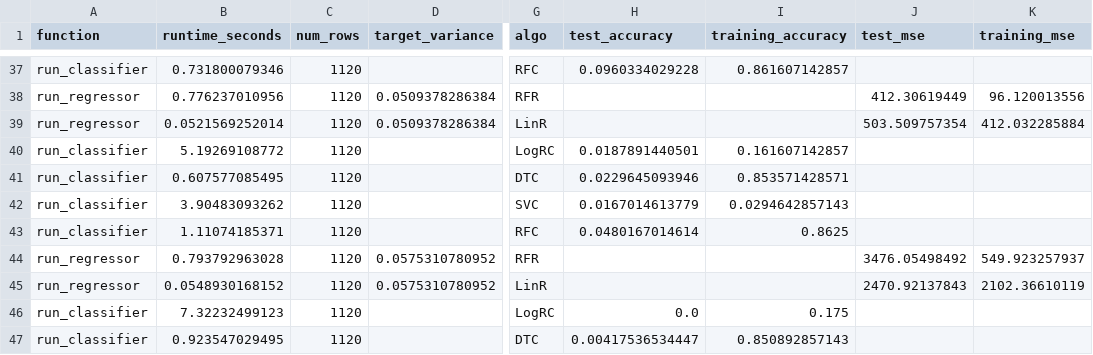
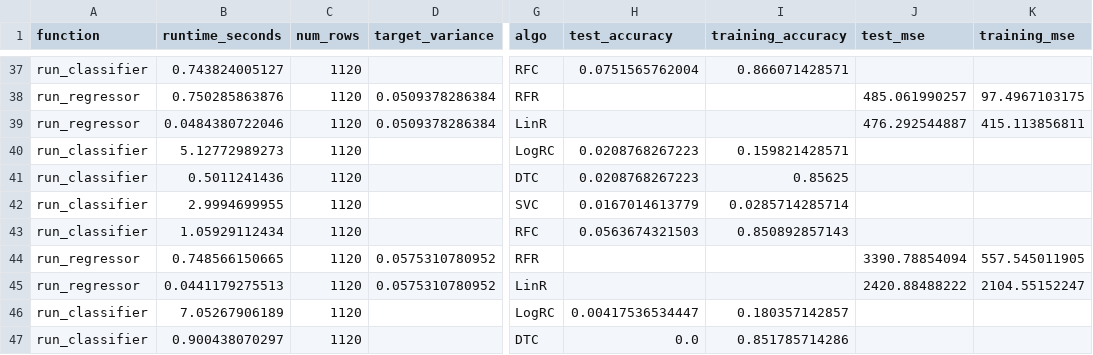
Before and after one commit to jmftrindade/6.830-project, a CSV file: experiment_logs/20161123-numerical-red.csv, drawn as a sheet; only a part is shown, gaps mark what is left out; the diff covers the shown part only; the diff names each change by its address in the sheet, - before the commit and + after, or states it on an @@ line.

```diff
--- a/experiment_logs/20161123-numerical-red.csv
+++ b/experiment_logs/20161123-numerical-red.csv
-B37 (runtime_seconds): 0.731800079346
+B37 (runtime_seconds): 0.743824005127
-H37 (test_accuracy): 0.0960334029228
+H37 (test_accuracy): 0.0751565762004
-I37 (training_accuracy): 0.861607142857
+I37 (training_accuracy): 0.866071428571
-B38 (runtime_seconds): 0.776237010956
+B38 (runtime_seconds): 0.750285863876
-J38 (test_mse): 412.30619449
+J38 (test_mse): 485.061990257
-K38 (training_mse): 96.120013556
+K38 (training_mse): 97.4967103175
-B39 (runtime_seconds): 0.0521569252014
+B39 (runtime_seconds): 0.0484380722046
-J39 (test_mse): 503.509757354
+J39 (test_mse): 476.292544887
-K39 (training_mse): 412.032285884
+K39 (training_mse): 415.113856811
-B40 (runtime_seconds): 5.19269108772
+B40 (runtime_seconds): 5.12772989273
-H40 (test_accuracy): 0.0187891440501
+H40 (test_accuracy): 0.0208768267223
-I40 (training_accuracy): 0.161607142857
+I40 (training_accuracy): 0.159821428571
-B41 (runtime_seconds): 0.607577085495
+B41 (runtime_seconds): 0.5011241436
-H41 (test_accuracy): 0.0229645093946
+H41 (test_accuracy): 0.0208768267223
-I41 (training_accuracy): 0.853571428571
+I41 (training_accuracy): 0.85625
-B42 (runtime_seconds): 3.90483093262
+B42 (runtime_seconds): 2.9994699955
-I42 (training_accuracy): 0.0294642857143
+I42 (training_accuracy): 0.0285714285714
-B43 (runtime_seconds): 1.11074185371
+B43 (runtime_seconds): 1.05929112434
-H43 (test_accuracy): 0.0480167014614
+H43 (test_accuracy): 0.0563674321503
-I43 (training_accuracy): 0.8625
+I43 (training_accuracy): 0.850892857143
-B44 (runtime_seconds): 0.793792963028
+B44 (runtime_seconds): 0.748566150665
-J44 (test_mse): 3476.05498492
+J44 (test_mse): 3390.78854094
-K44 (training_mse): 549.923257937
+K44 (training_mse): 557.545011905
-B45 (runtime_seconds): 0.0548930168152
+B45 (runtime_seconds): 0.0441179275513
-J45 (test_mse): 2470.92137843
+J45 (test_mse): 2420.88488222
-K45 (training_mse): 2102.36610119
+K45 (training_mse): 2104.55152247
-B46 (runtime_seconds): 7.32232499123
+B46 (runtime_seconds): 7.05267906189
-H46 (test_accuracy): 0.0
+H46 (test_accuracy): 0.00417536534447
-I46 (training_accuracy): 0.175
+I46 (training_accuracy): 0.180357142857
-B47 (runtime_seconds): 0.923547029495
+B47 (runtime_seconds): 0.900438070297
-H47 (test_accuracy): 0.00417536534447
+H47 (test_accuracy): 0.0
-I47 (training_accuracy): 0.850892857143
+I47 (training_accuracy): 0.851785714286
```
Also changed, not shown: 163 edited cells elsewhere in this file, experiment_logs/20161123-numerical-all.csv, 20 other files.
